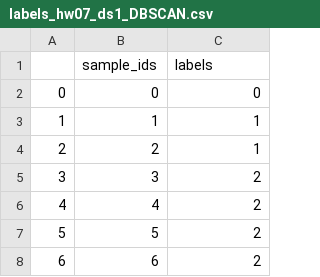
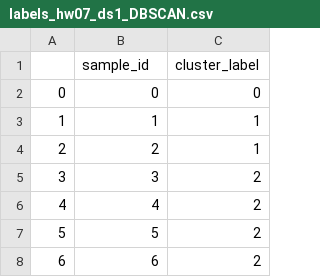
Before and after one commit to 7efirochka/aie-student-prod, a CSV file: homeworks/HW07/artifacts/labels/labels_hw07_ds1_DBSCAN.csv, drawn as a sheet; only a part is shown.

Commit message:
fix labels name, clear drop sample_id

```diff
--- a/homeworks/HW07/artifacts/labels/labels_hw07_ds1_DBSCAN.csv
+++ b/homeworks/HW07/artifacts/labels/labels_hw07_ds1_DBSCAN.csv
@@ -1,2 +1,2 @@
-,sample_ids,labels
+,sample_id,cluster_label
 0,0,0
```
Also changed, not shown: homeworks/HW07/artifacts/labels/labels_hw07_ds2_AgglomerativeClustering.csv, homeworks/HW07/artifacts/labels/labels_hw07_ds2_KMeans.csv, 3 other files.
